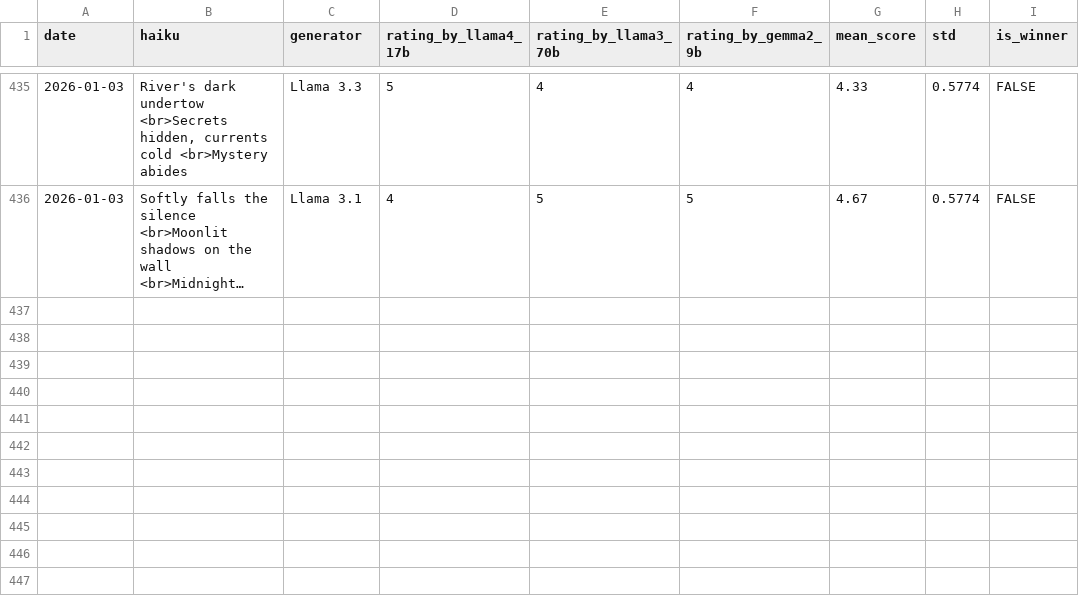
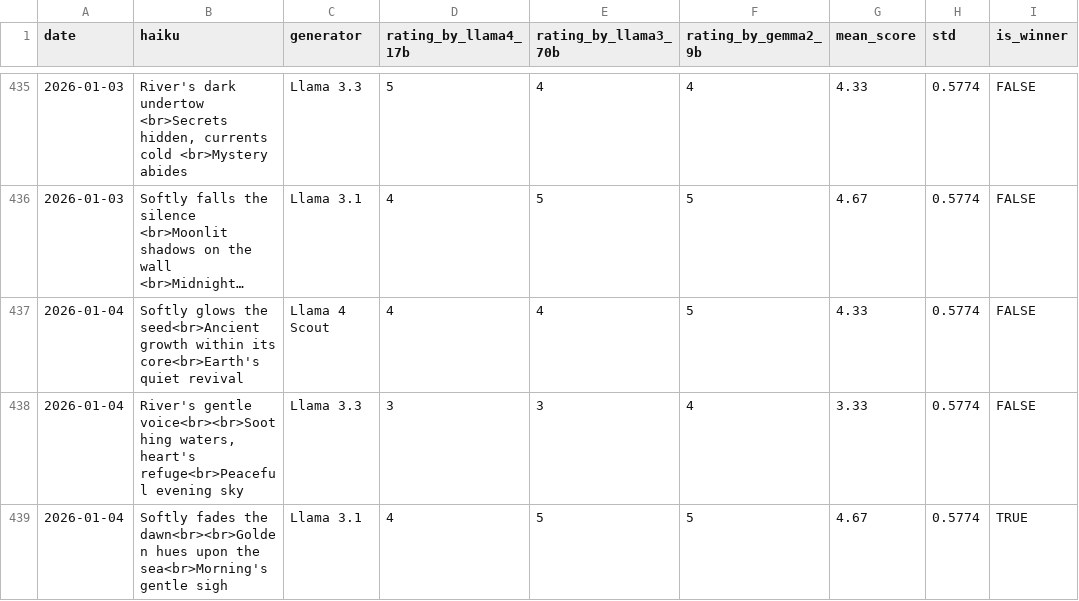
Before and after one commit to abeljohny/abeljohny, a CSV file: assets/history.csv, drawn as a sheet; only a part is shown, gaps mark what is left out; long unchanged cells end in …; the diff names each change by its address in the sheet, - before the commit and + after, or states it on an @@ line.

```diff
--- a/assets/history.csv
+++ b/assets/history.csv
+row 437: 2026-01-04 | Softly glows the seed<br>Ancient growth within its core<br>Earth's quiet revival | Llama 4 Scout | 4 | 4 | 5 | 4.33 | 0.5774 | FALSE
+row 438: 2026-01-04 | River's gentle voice<br><br>Soothing waters, heart's refuge<br>Peaceful evening sky | Llama 3.3 | 3 | 3 | 4 | 3.33 | 0.5774 | FALSE
+row 439: 2026-01-04 | Softly fades the dawn<br><br>Golden hues upon the sea<br>Morning's gentle sigh | Llama 3.1 | 4 | 5 | 5 | 4.67 | 0.5774 | TRUE
```
Also changed, not shown: 2 other files.
